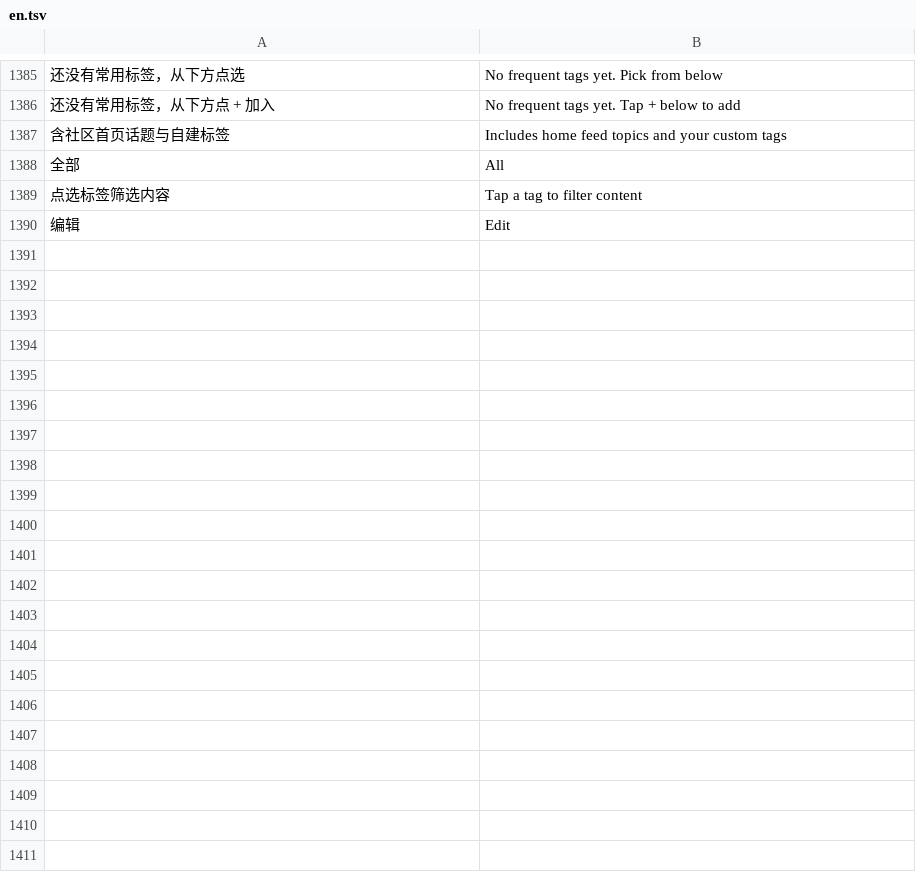
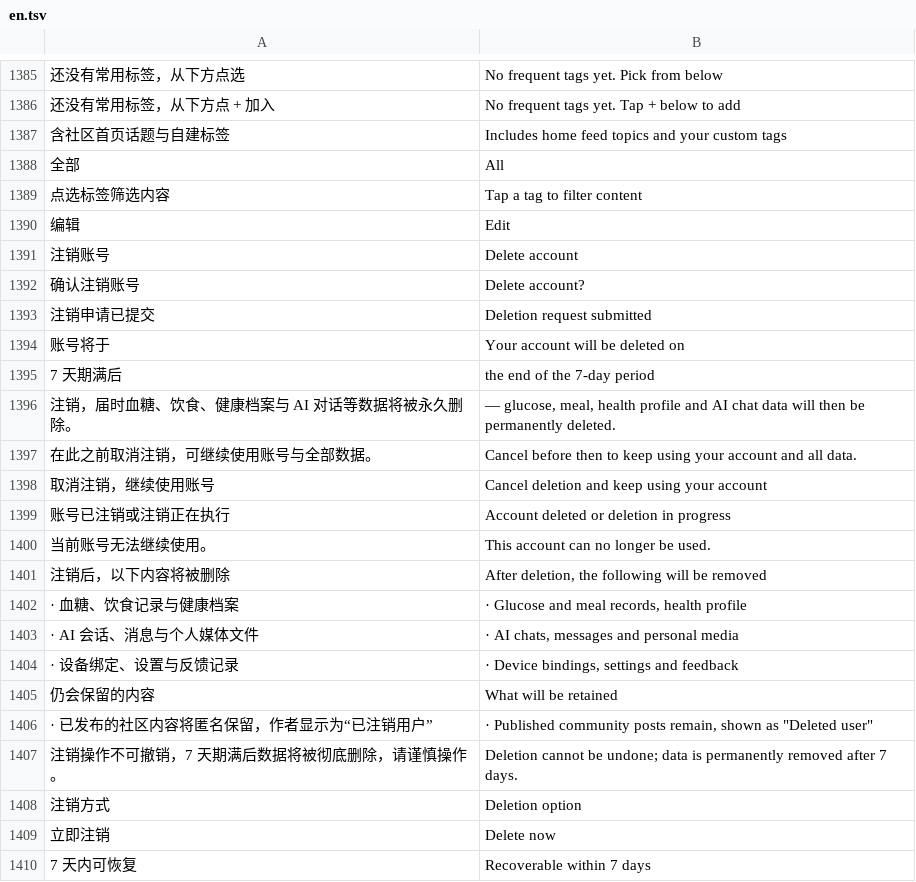
Before and after one commit to xiaoyejinjier/GlucoPilot-frontend, a TSV file: tools/i18n/en.tsv, drawn as a sheet; only a part is shown, gaps mark what is left out; the diff covers the shown part only; the diff names each change by its address in the sheet, - before the commit and + after, or states it on an @@ line.

```diff
--- a/tools/i18n/en.tsv
+++ b/tools/i18n/en.tsv
+row 1391: 注销账号 | Delete account
+row 1392: 确认注销账号 | Delete account?
+row 1393: 注销申请已提交 | Deletion request submitted
+row 1394: 账号将于 | Your account will be deleted on
+row 1395: 7 天期满后 | the end of the 7-day period
+row 1396: 注销，届时血糖、饮食、健康档案与 AI 对话等数据将被永久删除。 | — glucose, meal, health profile and AI chat data will then be permanently deleted.
+row 1397: 在此之前取消注销，可继续使用账号与全部数据。 | Cancel before then to keep using your account and all data.
+row 1398: 取消注销，继续使用账号 | Cancel deletion and keep using your account
+row 1399: 账号已注销或注销正在执行 | Account deleted or deletion in progress
+row 1400: 当前账号无法继续使用。 | This account can no longer be used.
+row 1401: 注销后，以下内容将被删除 | After deletion, the following will be removed
+row 1402: · 血糖、饮食记录与健康档案 | · Glucose and meal records, health profile
+row 1403: · AI 会话、消息与个人媒体文件 | · AI chats, messages and personal media
+row 1404: · 设备绑定、设置与反馈记录 | · Device bindings, settings and feedback
+row 1405: 仍会保留的内容 | What will be retained
+row 1406: · 已发布的社区内容将匿名保留，作者显示为“已注销用户” | · Published community posts remain, shown as "Deleted user"
+row 1407: 注销操作不可撤销，7 天期满后数据将被彻底删除，请谨慎操作。 | Deletion cannot be undone; data is permanently removed after 7 days.
+row 1408: 注销方式 | Deletion option
+row 1409: 立即注销 | Delete now
+row 1410: 7 天内可恢复 | Recoverable within 7 days
```
Also changed, not shown: 25 added rows elsewhere in this file, 6 other files.
